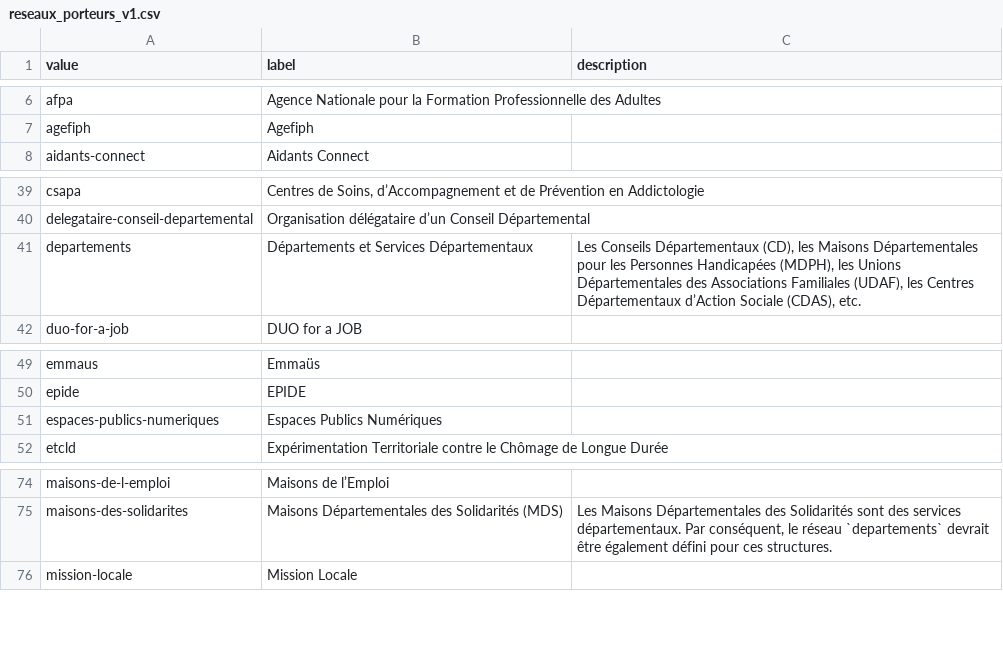
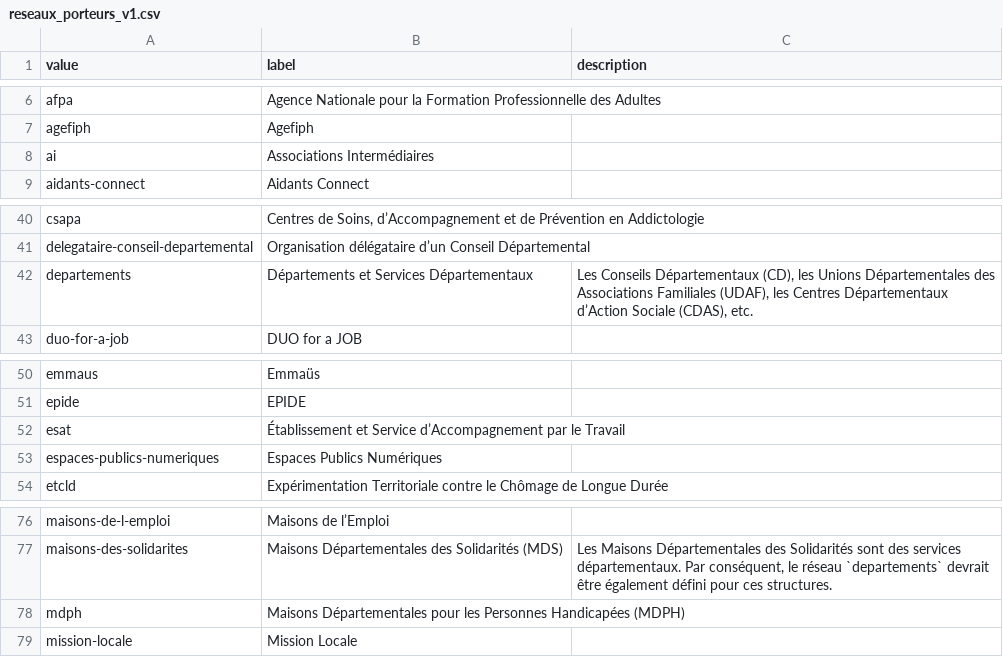
Before and after one commit to gip-inclusion/data-inclusion, a CSV file: pipeline/dbt/seeds/schema/v1/reseaux_porteurs_v1.csv, drawn as a sheet; only a part is shown, gaps mark what is left out.

Commit message:
feat: generate services for mdph in finess

```diff
--- a/pipeline/dbt/seeds/schema/v1/reseaux_porteurs_v1.csv
+++ b/pipeline/dbt/seeds/schema/v1/reseaux_porteurs_v1.csv
@@ -7,2 +7,3 @@ afpa,Agence Nationale pour la Formation Professionnelle des Adultes,
 agefiph,Agefiph,
+ai,Associations Intermédiaires,
 aidants-connect,Aidants Connect,
@@ -40,3 +41,3 @@ csapa,"Centres de Soins, d’Accompagnement et de Prévention en Addictologie",
 delegataire-conseil-departemental,Organisation délégataire d’un Conseil Départemental,
-departements,Départements et Services Départementaux,"Les Conseils Départementaux (CD), les Maisons Départementales pour les Personnes Handicapées (MDPH), les Unions Départementales des Associations Familiales (UDAF), les Centres Départementaux d’Action Sociale (CDAS), etc."
+departements,Départements et Services Départementaux,"Les Conseils Départementaux (CD), les Unions Départementales des Associations Familiales (UDAF), les Centres Départementaux d’Action Sociale (CDAS), etc."
 duo-for-a-job,DUO for a JOB,
@@ -50,2 +51,3 @@ emmaus,Emmaüs,
 epide,EPIDE,
+esat,Établissement et Service d’Accompagnement par le Travail,
 espaces-publics-numeriques,Espaces Publics Numériques,
@@ -75,2 +77,3 @@ maisons-de-l-emploi,Maisons de l’Emploi,
 maisons-des-solidarites,Maisons Départementales des Solidarités (MDS),"Les Maisons Départementales des Solidarités sont des services départementaux. Par conséquent, le réseau `departements` devrait être également défini pour ces structures."
+mdph,Maisons Départementales pour les Personnes Handicapées (MDPH),
 mission-locale,Mission Locale,
```
Also changed, not shown: 12 other files.
